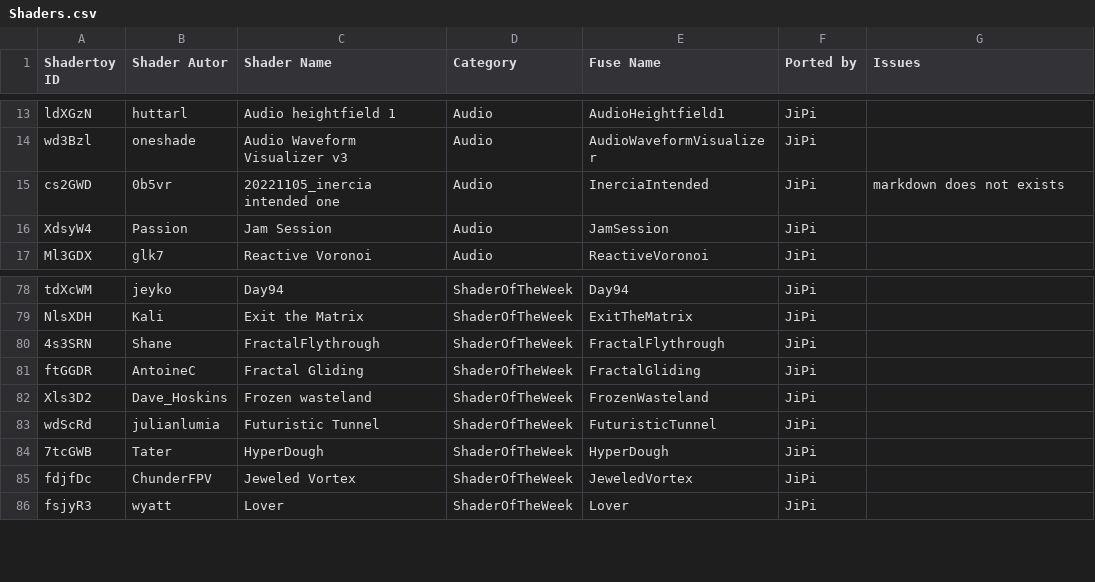
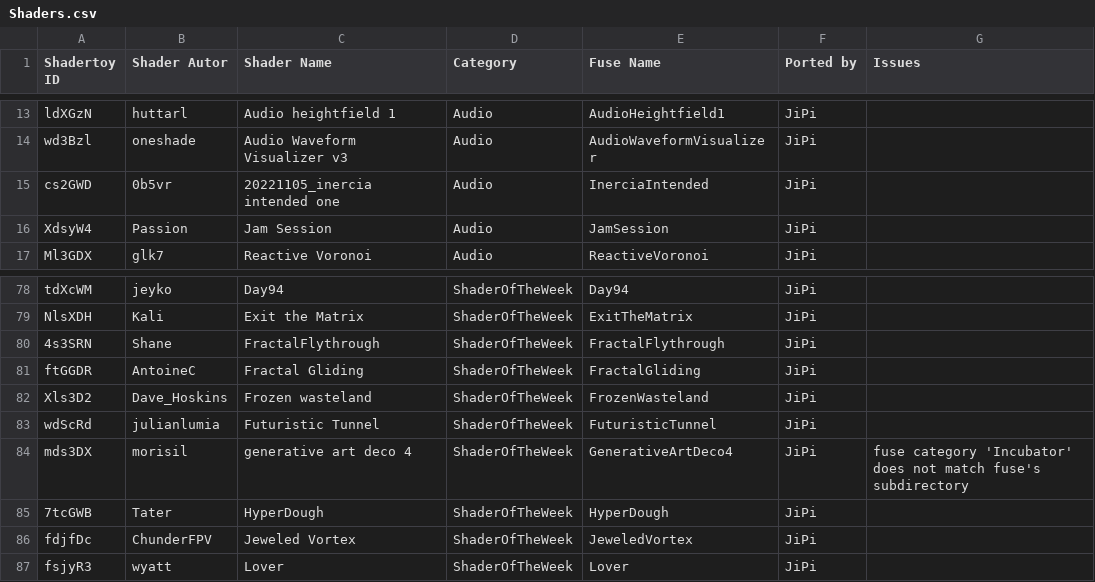
Before and after one commit to nmbr73/Shaderfuse, a CSV file: Shaders.csv, drawn as a sheet; only a part is shown, gaps mark what is left out.

Commit message:
Update Shaders CSV file

```diff
--- a/Shaders.csv
+++ b/Shaders.csv
@@ -14,3 +14,3 @@ Shadertoy ID,Shader Autor,Shader Name,Category,Fuse Name,Ported by,Issues
 "wd3Bzl","oneshade","Audio Waveform Visualizer v3","Audio","AudioWaveformVisualizer","JiPi",""
-"cs2GWD","0b5vr"," 20221105_inercia intended one","Audio","InerciaIntended","JiPi","markdown does not exists"
+"cs2GWD","0b5vr"," 20221105_inercia intended one","Audio","InerciaIntended","JiPi",""
 "XdsyW4","Passion","Jam Session","Audio","JamSession","JiPi",""
@@ -83,2 +83,3 @@ Shadertoy ID,Shader Autor,Shader Name,Category,Fuse Name,Ported by,Issues
 "wdScRd","julianlumia","Futuristic Tunnel","ShaderOfTheWeek","FuturisticTunnel","JiPi",""
+"mds3DX","morisil","generative art deco 4","ShaderOfTheWeek","GenerativeArtDeco4","JiPi","fuse category 'Incubator' does not match fuse's subdirectory"
 "7tcGWB","Tater","HyperDough","ShaderOfTheWeek","HyperDough","JiPi",""
```
